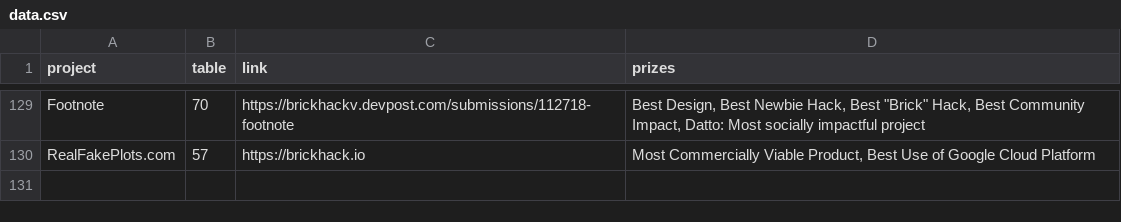
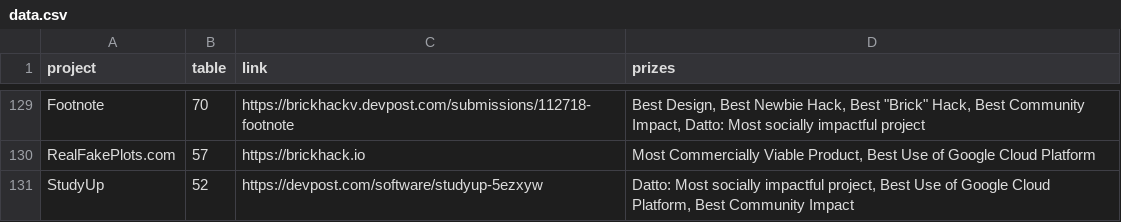
Before and after one commit to codeRIT/expo, a CSV file: data/data.csv, drawn as a sheet; only a part is shown, gaps mark what is left out.

Commit message:
Update data

```diff
--- a/data/data.csv
+++ b/data/data.csv
@@ -130 +130,2 @@ Footnote,70,https://brickhackv.devpost.com/submissions/112718-footnote,"Best Des
 RealFakePlots.com,57,https://brickhack.io,"Most Commercially Viable Product, Best Use of Google Cloud Platform"
+StudyUp,52,https://devpost.com/software/studyup-5ezxyw,"Datto: Most socially impactful project, Best Use of Google Cloud Platform, Best Community Impact"
```
